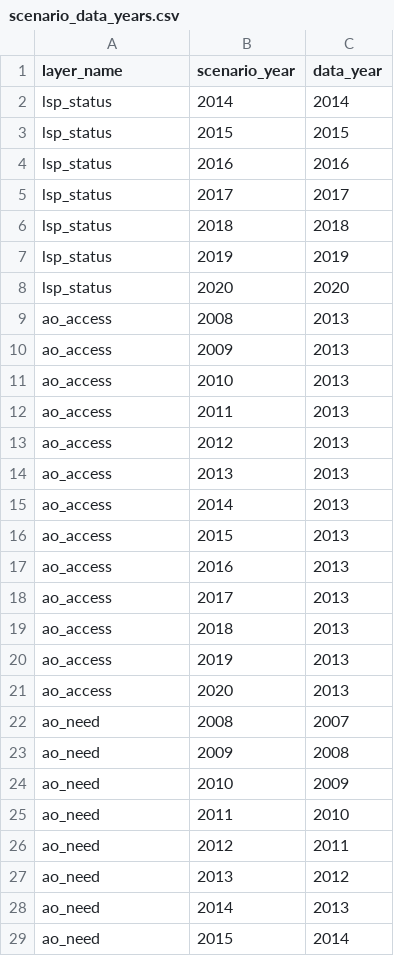
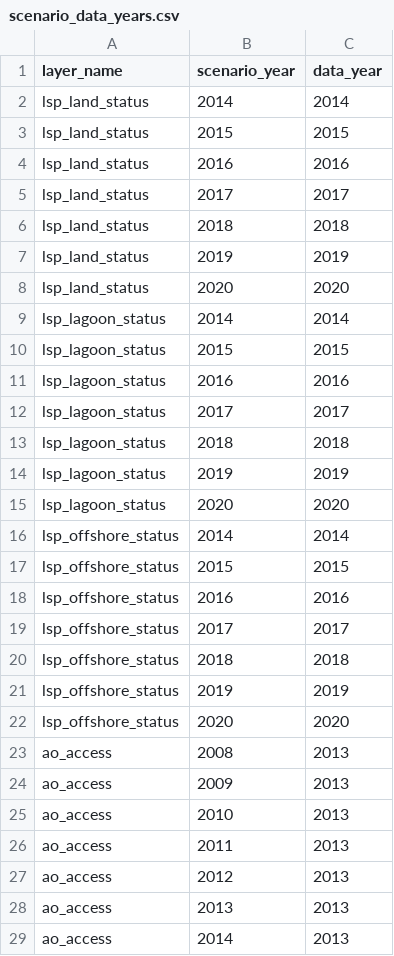
Before and after one commit to OHI-4site/tet-scores, a CSV file: region/conf/scenario_data_years.csv, drawn as a sheet; only a part is shown; the shorter side is filled out with more unchanged rows.

```diff
--- a/region/conf/scenario_data_years.csv
+++ b/region/conf/scenario_data_years.csv
@@ -1,9 +1,23 @@
 layer_name,scenario_year,data_year
-lsp_status,2014,2014
-lsp_status,2015,2015
-lsp_status,2016,2016
-lsp_status,2017,2017
-lsp_status,2018,2018
-lsp_status,2019,2019
-lsp_status,2020,2020
+lsp_land_status,2014,2014
+lsp_land_status,2015,2015
+lsp_land_status,2016,2016
+lsp_land_status,2017,2017
+lsp_land_status,2018,2018
+lsp_land_status,2019,2019
+lsp_land_status,2020,2020
+lsp_lagoon_status,2014,2014
+lsp_lagoon_status,2015,2015
+lsp_lagoon_status,2016,2016
+lsp_lagoon_status,2017,2017
+lsp_lagoon_status,2018,2018
+lsp_lagoon_status,2019,2019
+lsp_lagoon_status,2020,2020
+lsp_offshore_status,2014,2014
+lsp_offshore_status,2015,2015
+lsp_offshore_status,2016,2016
+lsp_offshore_status,2017,2017
+lsp_offshore_status,2018,2018
+lsp_offshore_status,2019,2019
+lsp_offshore_status,2020,2020
 ao_access,2008,2013
```
Also changed, not shown: region/layers.csv, 4 other files.
